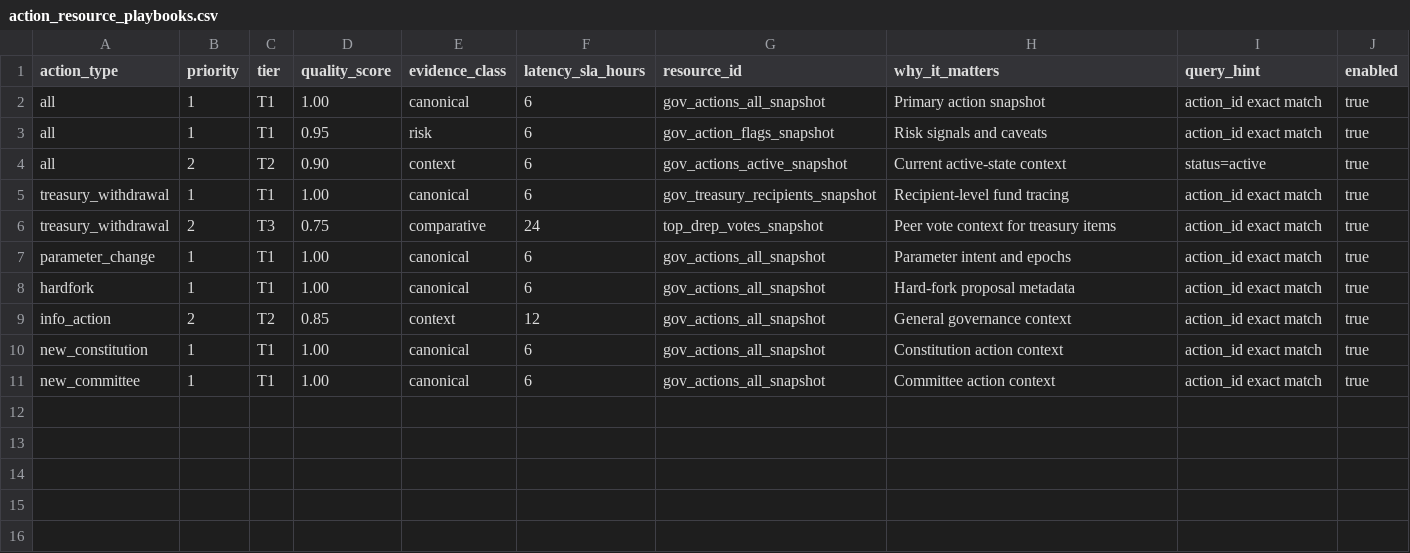
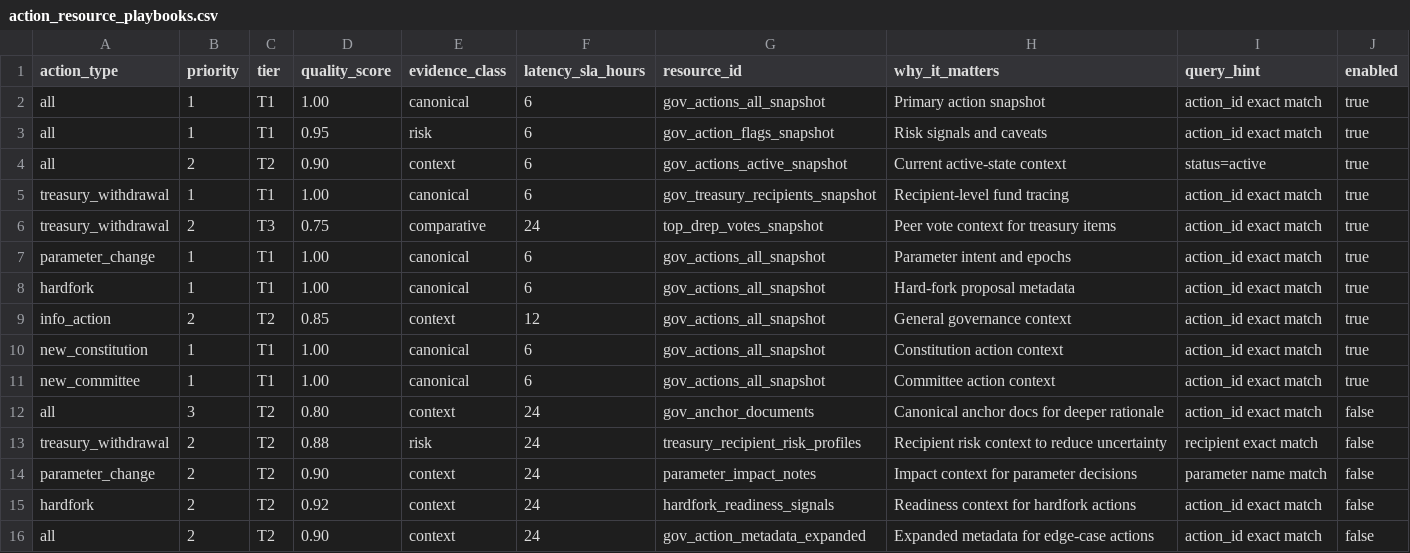
Before and after one commit to BEACNpool/beacn-drep-resources, a CSV file: registries/action_resource_playbooks.csv, drawn as a sheet.

```diff
--- a/registries/action_resource_playbooks.csv
+++ b/registries/action_resource_playbooks.csv
@@ -11 +11,6 @@ new_constitution,1,T1,1.00,canonical,6,gov_actions_all_snapshot,Constitution act
 new_committee,1,T1,1.00,canonical,6,gov_actions_all_snapshot,Committee action context,action_id exact match,true
+all,3,T2,0.80,context,24,gov_anchor_documents,Canonical anchor docs for deeper rationale,action_id exact match,false
+treasury_withdrawal,2,T2,0.88,risk,24,treasury_recipient_risk_profiles,Recipient risk context to reduce uncertainty,recipient exact match,false
+parameter_change,2,T2,0.90,context,24,parameter_impact_notes,Impact context for parameter decisions,parameter name match,false
+hardfork,2,T2,0.92,context,24,hardfork_readiness_signals,Readiness context for hardfork actions,action_id exact match,false
+all,2,T2,0.90,context,24,gov_action_metadata_expanded,Expanded metadata for edge-case actions,action_id exact match,false
```
Also changed, not shown: registries/resource_registry.csv, 2 other files.
